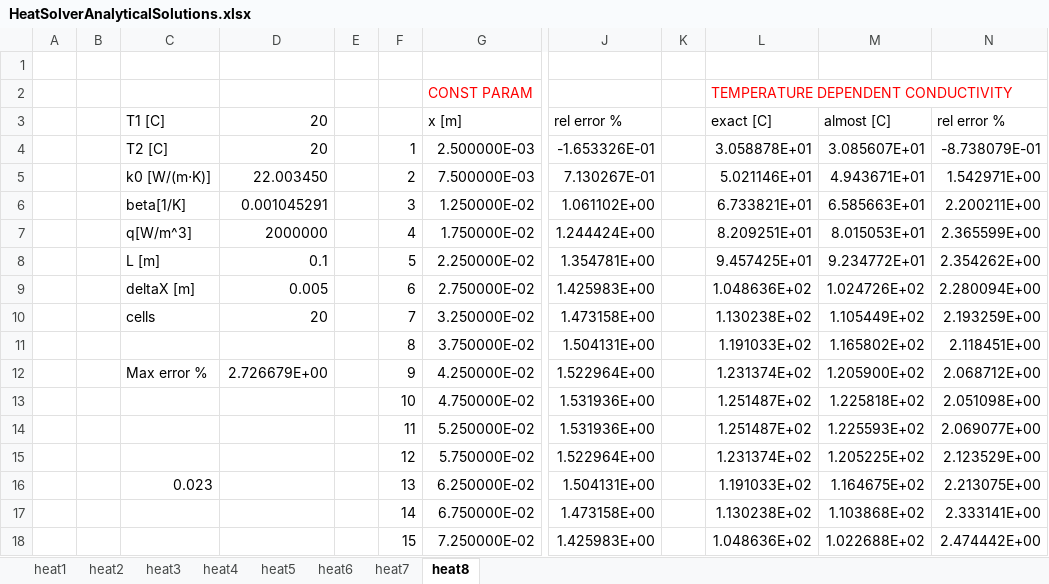
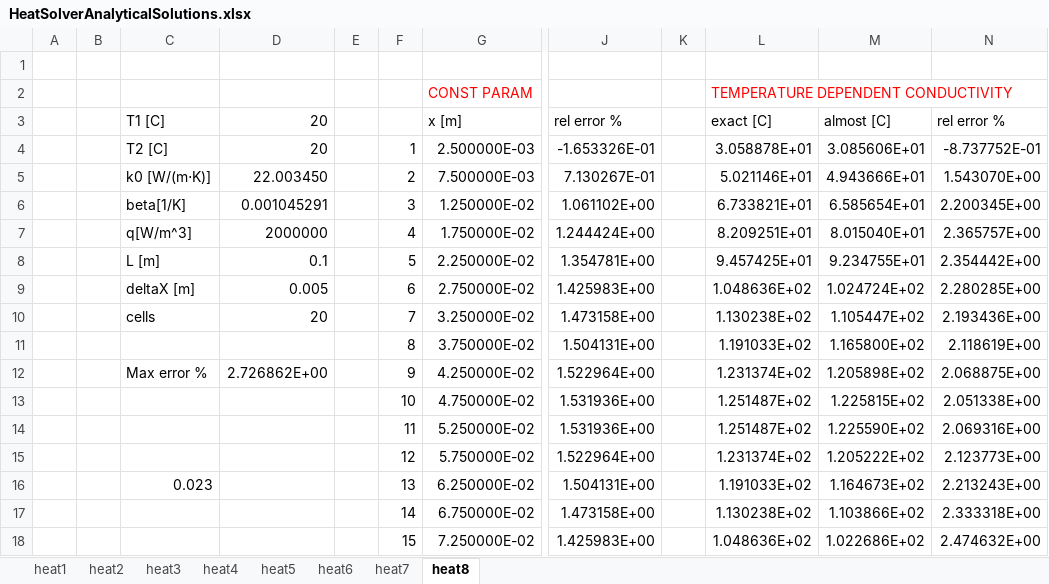
Before and after one commit to FrancisKhan/ALMOST, an Excel workbook: inputs/HeatSolverAnalyticalSolutions.xlsx, sheet heat8, drawn as a sheet; only a part is shown, gaps mark what is left out; values as stored, in another font and other column widths than the file's, no borders; the diff covers the shown part only; the diff names each change by its address in the sheet, - before the commit and + after, or states it on an @@ line.

```diff
--- a/inputs/HeatSolverAnalyticalSolutions.xlsx (sheet heat8)
+++ b/inputs/HeatSolverAnalyticalSolutions.xlsx (sheet heat8)
-M4: 3.085607E+01
+M4: 3.085606E+01
-N4: -8.738079E-01
+N4: -8.737752E-01
-M5: 4.943671E+01
+M5: 4.943666E+01
-N5: 1.542971E+00
+N5: 1.543070E+00
-M6: 6.585663E+01
+M6: 6.585654E+01
-N6: 2.200211E+00
+N6: 2.200345E+00
-M7: 8.015053E+01
+M7: 8.015040E+01
-N7: 2.365599E+00
+N7: 2.365757E+00
-M8: 9.234772E+01
+M8: 9.234755E+01
-N8: 2.354262E+00
+N8: 2.354442E+00
-M9: 1.024726E+02
+M9: 1.024724E+02
-N9: 2.280094E+00
+N9: 2.280285E+00
-M10: 1.105449E+02
+M10: 1.105447E+02
-N10: 2.193259E+00
+N10: 2.193436E+00
-M11: 1.165802E+02
+M11: 1.165800E+02
-N11: 2.118451E+00
+N11: 2.118619E+00
-D12: 2.726679E+00
+D12: 2.726862E+00
-M12: 1.205900E+02
+M12: 1.205898E+02
-N12: 2.068712E+00
+N12: 2.068875E+00
-M13: 1.225818E+02
+M13: 1.225815E+02
-N13: 2.051098E+00
+N13: 2.051338E+00
-M14: 1.225593E+02
+M14: 1.225590E+02
-N14: 2.069077E+00
+N14: 2.069316E+00
-M15: 1.205225E+02
+M15: 1.205222E+02
-N15: 2.123529E+00
+N15: 2.123773E+00
-M16: 1.164675E+02
+M16: 1.164673E+02
-N16: 2.213075E+00
+N16: 2.213243E+00
-M17: 1.103868E+02
+M17: 1.103866E+02
-N17: 2.333141E+00
+N17: 2.333318E+00
-M18: 1.022688E+02
+M18: 1.022686E+02
-N18: 2.474442E+00
+N18: 2.474632E+00
```
Also changed, not shown: 10 edited cells elsewhere in this sheet, 6 other files.
